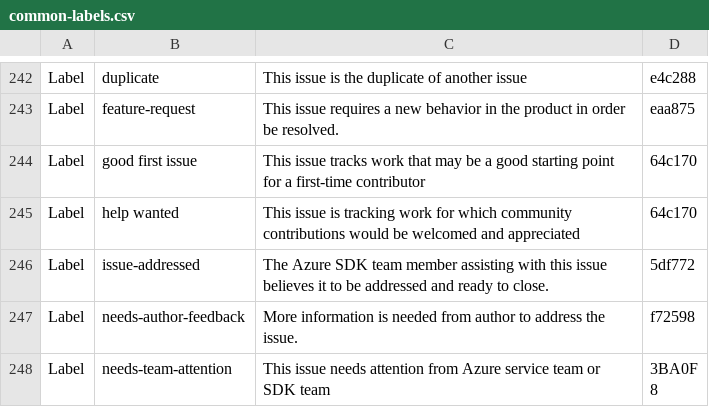
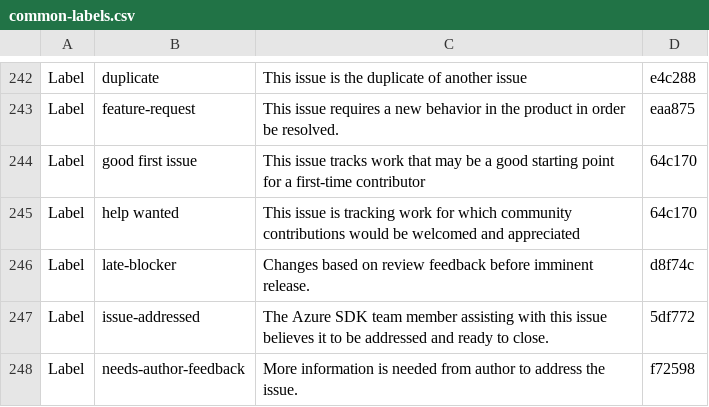
Before and after one commit to wanlwanl/wanl-fork-azure-sdk-tools, a CSV file: tools/github-labels/common-labels.csv, drawn as a sheet; only a part is shown, gaps mark what is left out; the shorter side is filled out with more unchanged rows; the diff names each change by its address in the sheet, - before the commit and + after, or states it on an @@ line.

Commit message:
Add late-blocker common label (#6267)

```diff
--- a/tools/github-labels/common-labels.csv
+++ b/tools/github-labels/common-labels.csv
+row 246: Label | late-blocker | Changes based on review feedback before imminent release. | d8f74c
```
